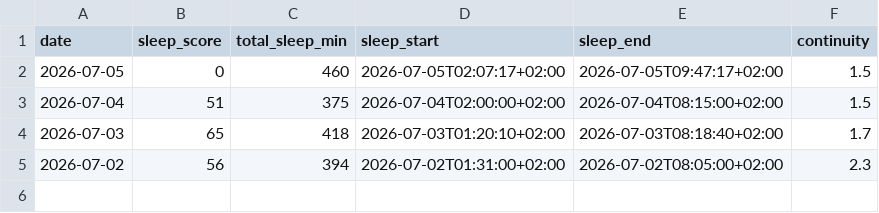
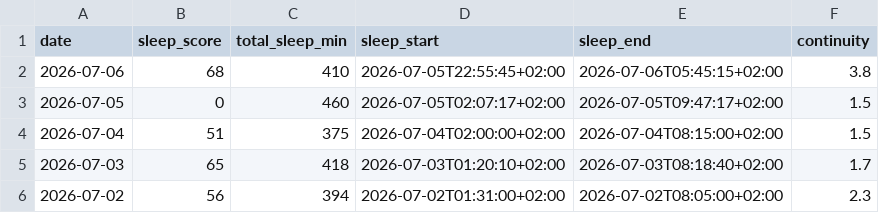
Before and after one commit to ricocousin/FF_Dashboard, a CSV file: sleep.csv, drawn as a sheet.

```diff
--- a/sleep.csv
+++ b/sleep.csv
@@ -1,2 +1,3 @@
 date,sleep_score,total_sleep_min,sleep_start,sleep_end,continuity
+2026-07-06,68,410,2026-07-05T22:55:45+02:00,2026-07-06T05:45:15+02:00,3.8
 2026-07-05,0,460,2026-07-05T02:07:17+02:00,2026-07-05T09:47:17+02:00,1.5
```
Also changed, not shown: runs.csv, 9 other files.
